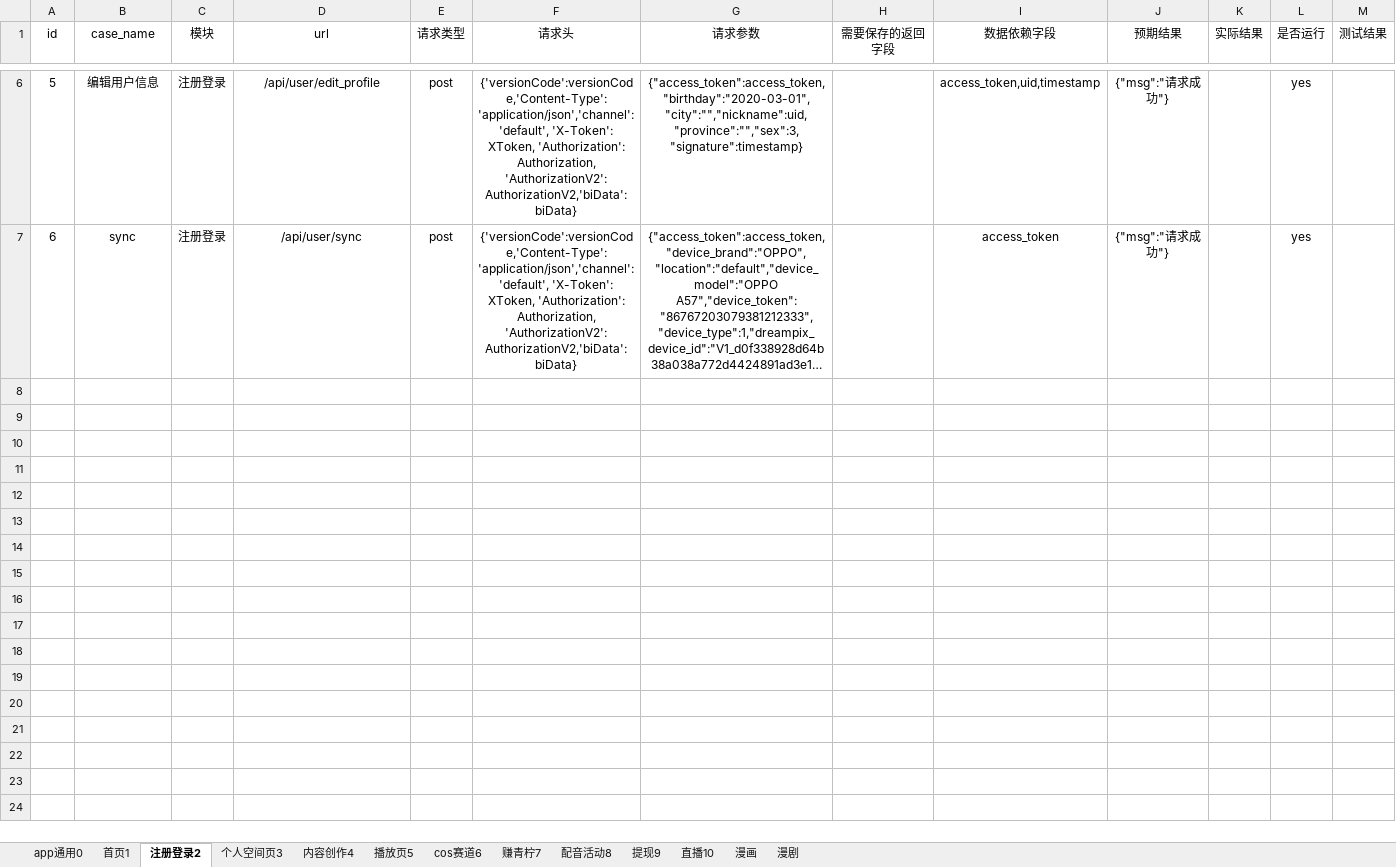
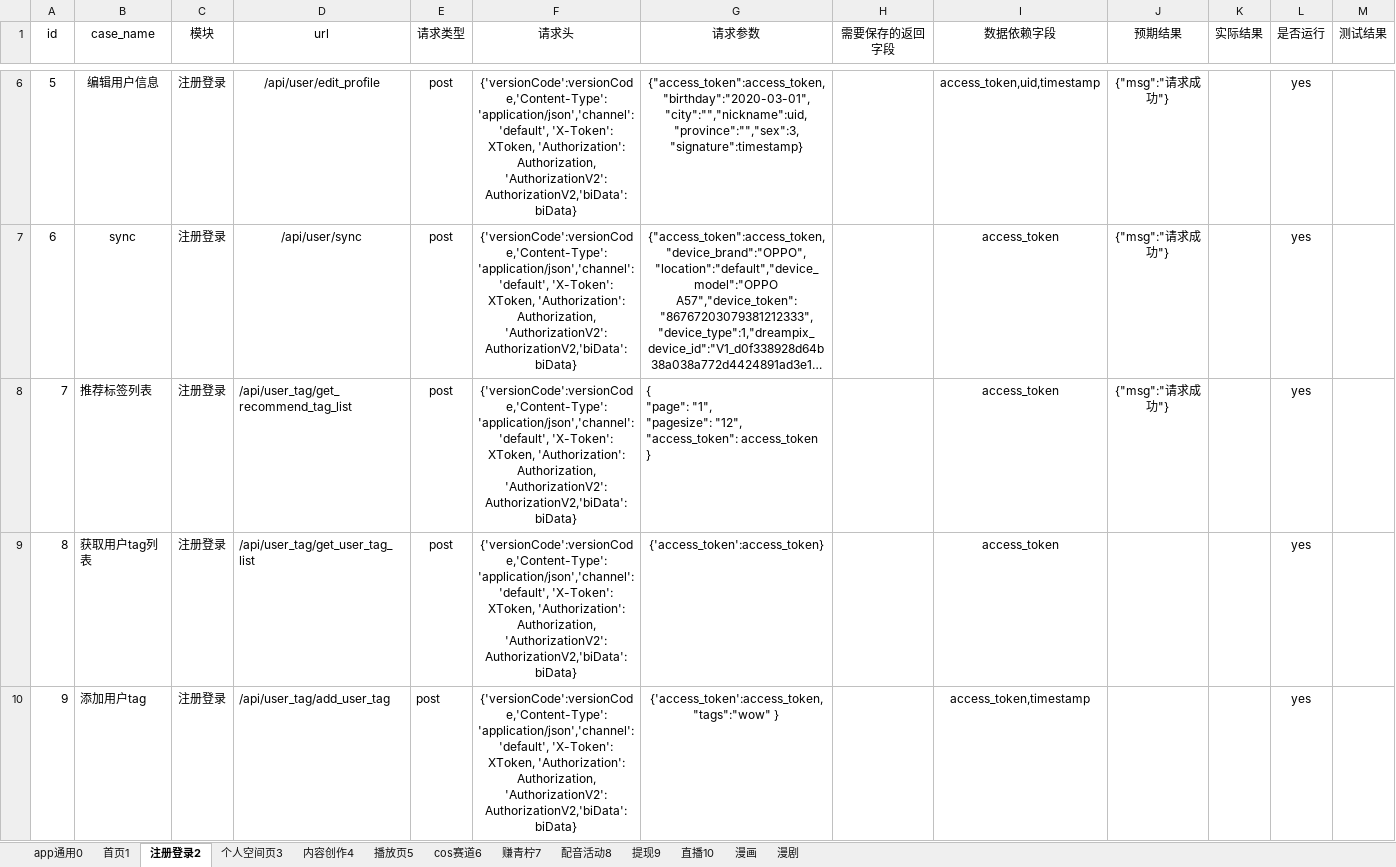
Before and after one commit to sumeilan/testcase, an Excel workbook: data/case1.xlsx, sheet 注册登录2, drawn as a sheet; only a part is shown, gaps mark what is left out; long unchanged cells end in …; values as stored, in another font and other column widths than the file's, no borders; ↵ is a line break in a cell; the diff names each change by its address in the sheet, - before the commit and + after, or states it on an @@ line.

```diff
--- a/data/case1.xlsx (sheet 注册登录2)
+++ b/data/case1.xlsx (sheet 注册登录2)
+row 8: 7 | 推荐标签列表 | 注册登录 | /api/user_tag/get_recommend_tag_list | post | {'versionCode':versionCode,'Content-Type': 'application/json','channel': 'default', 'X-Token': XToken, 'Authorization': Authorization, 'AuthorizationV2':AuthorizationV2,'biData':biData} | { ↵ "page": "1", ↵ "pagesize": "12", ↵ "access_token": access_token ↵ } |  | access_token | {"msg":"请求成功"} |  | yes
+row 9: 8 | 获取用户tag列表 | 注册登录 | /api/user_tag/get_user_tag_list | post | {'versionCode':versionCode,'Content-Type': 'application/json','channel': 'default', 'X-Token': XToken, 'Authorization': Authorization, 'AuthorizationV2':AuthorizationV2,'biData':biData} | {'access_token':access_token} |  | access_token |  |  | yes
+row 10: 9 | 添加用户tag | 注册登录 | /api/user_tag/add_user_tag | post | {'versionCode':versionCode,'Content-Type': 'application/json','channel': 'default', 'X-Token': XToken, 'Authorization': Authorization, 'AuthorizationV2':AuthorizationV2,'biData':biData} | {'access_token':access_token,"tags":"wow" } |  | access_token,timestamp |  |  | yes
```
Also changed, not shown: sheet 播放页5, sheet 个人空间页3, 4 other files.
